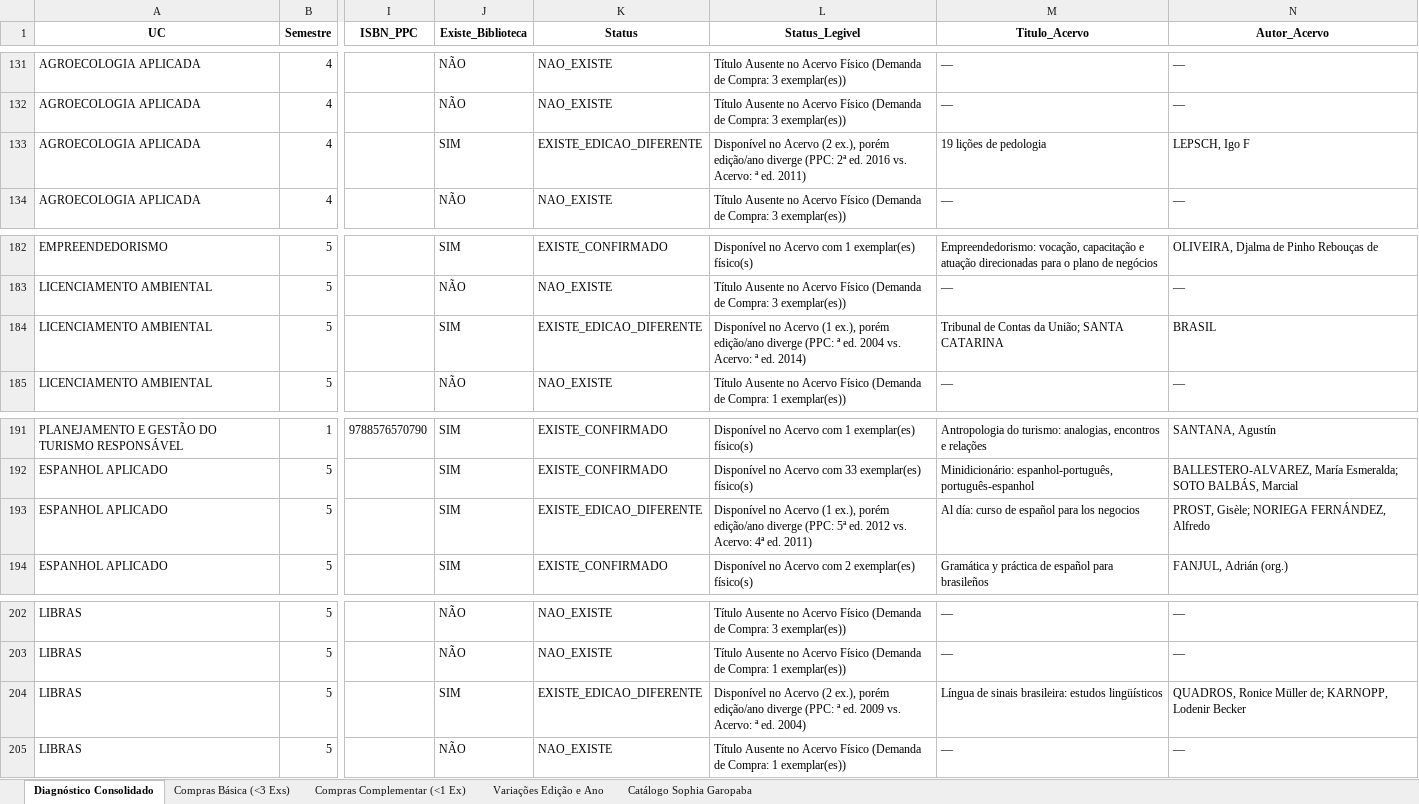
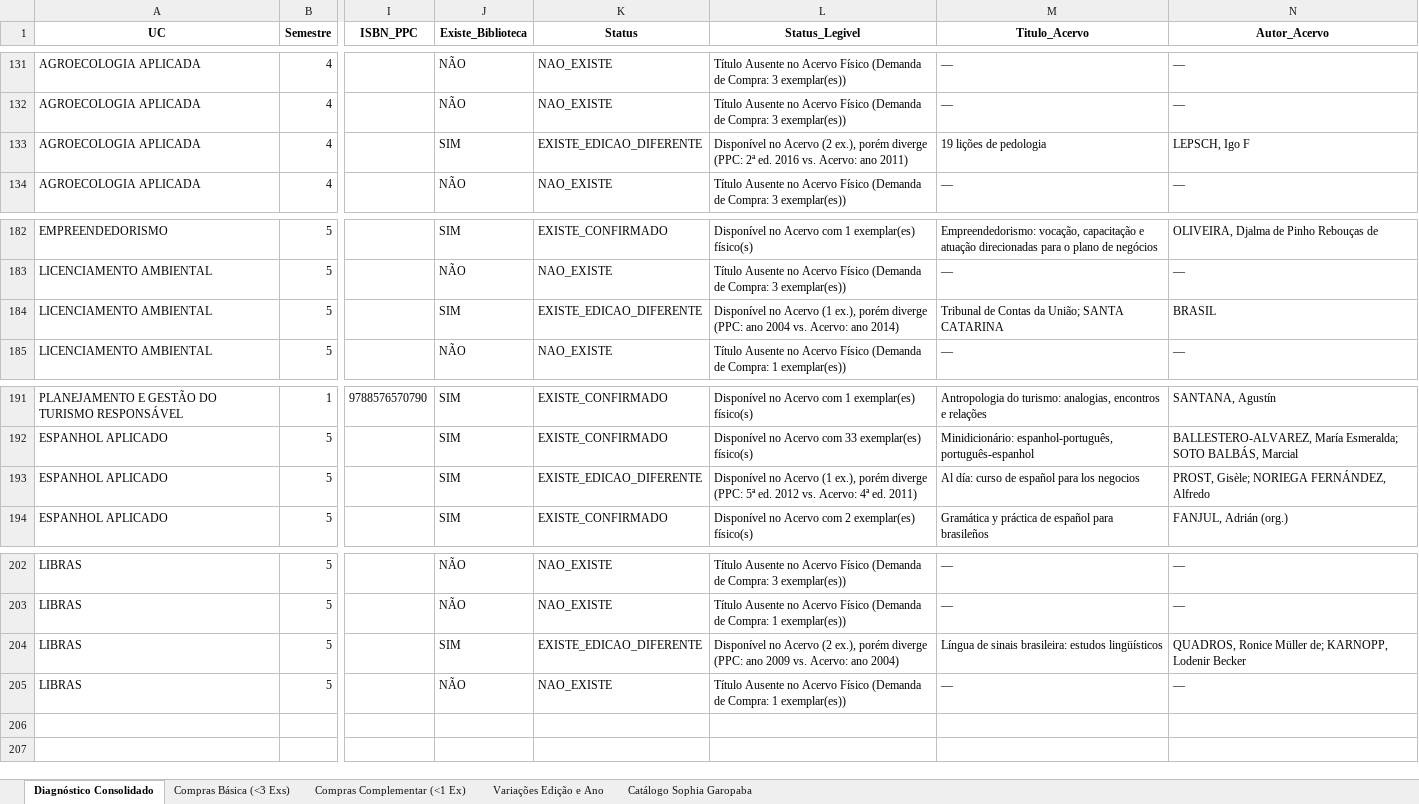
Before and after one commit to chameoandre/reformulacao-ppc-ifsc-2026, an Excel workbook: superior-gestao-ambiental/revisao-equipe/checagem-biblioteca/Analise_Bibliografica_PPC_vs_Acervo_Sophia_GA.xlsx, sheet Diagnóstico Consolidado, drawn as a sheet; only a part is shown, gaps mark what is left out; values as stored, in another font and other column widths than the file's, no borders; the diff covers the shown part only; the diff names each change by its address in the sheet, - before the commit and + after, or states it on an @@ line.

```diff
--- a/superior-gestao-ambiental/revisao-equipe/checagem-biblioteca/Analise_Bibliografica_PPC_vs_Acervo_Sophia_GA.xlsx (sheet Diagnóstico Consolidado)
+++ b/superior-gestao-ambiental/revisao-equipe/checagem-biblioteca/Analise_Bibliografica_PPC_vs_Acervo_Sophia_GA.xlsx (sheet Diagnóstico Consolidado)
-L133 (Status_Legivel): …ex.), porém edição/ano diverge (PPC: 2ª ed. 2016 vs. Acervo: ª ed. 2011)
+L133 (Status_Legivel): …ex.), porém diverge (PPC: 2ª ed. 2016 vs. Acervo: ano 2011)
-L184 (Status_Legivel): …ex.), porém edição/ano diverge (PPC: ª ed. 2004 vs. Acervo: ª ed. 2014)
+L184 (Status_Legivel): …ex.), porém diverge (PPC: ano 2004 vs. Acervo: ano 2014)
-L193 (Status_Legivel): …ex.), porém edição/ano diverge (PPC:…
+L193 (Status_Legivel): …ex.), porém diverge (PPC:…
-L204 (Status_Legivel): …ex.), porém edição/ano diverge (PPC: ª ed. 2009 vs. Acervo: ª ed. 2004)
+L204 (Status_Legivel): …ex.), porém diverge (PPC: ano 2009 vs. Acervo: ano 2004)
```
Also changed, not shown: 18 edited cells elsewhere in this sheet, sheet Variações Edição e Ano, sheet Compras Básica (<3 Exs), 5 other files.
